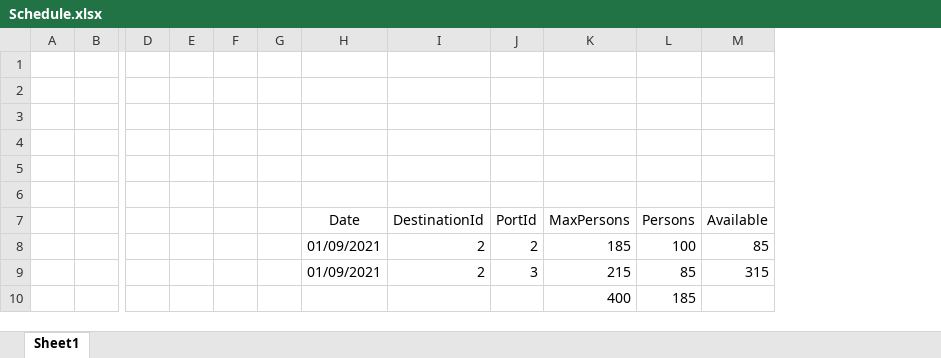
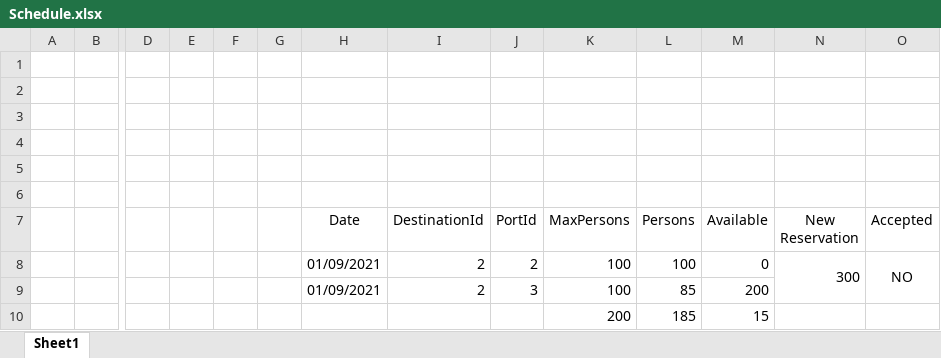
Before and after one commit to sourvinos/corfu-cruises, an Excel workbook: Notes/Schedule.xlsx, sheet Sheet1, drawn as a sheet; only a part is shown, gaps mark what is left out; values as stored, in another font and other column widths than the file's, no borders; conditional formats not drawn; removed rows and columns are numbered as before the commit, all else as after; rows hold the shown columns only; the diff names each change by its address in the sheet, - before the commit and + after, or states it on an @@ line.

Commit message:
Performs API calculations for empty seats per port

```diff
--- a/Notes/Schedule.xlsx (sheet Sheet1)
+++ b/Notes/Schedule.xlsx (sheet Sheet1)
+column N (New Reservation), row 8: 300
+column O (Accepted), row 8: NO
-K8 (MaxPersons): 185
+K8 (MaxPersons): 100
-M8 (Available): 85
+M8 (Available): 0
-K9 (MaxPersons): 215
+K9 (MaxPersons): 100
-M9 (Available): 315
+M9 (Available): 200
-row 10:  |  |  |  |  |  |  |  |  | 400 | 185
+row 10:  |  |  |  |  |  |  |  |  | 200 | 185 | 15
```
Also changed, not shown: 3 other files.
